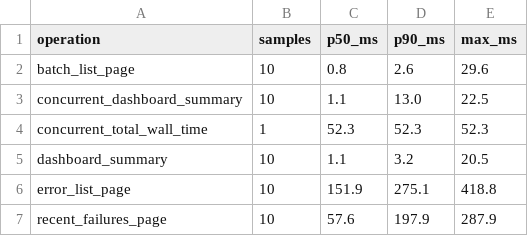
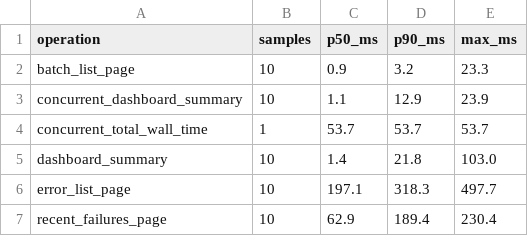
Before and after one commit to Akash29g/Document_Processing_Analytics, a CSV file: perf-results/perf-report.csv, drawn as a sheet.

```diff
--- a/perf-results/perf-report.csv
+++ b/perf-results/perf-report.csv
@@ -1,7 +1,7 @@
 operation,samples,p50_ms,p90_ms,max_ms
-batch_list_page,10,0.8,2.6,29.6
-concurrent_dashboard_summary,10,1.1,13.0,22.5
-concurrent_total_wall_time,1,52.3,52.3,52.3
-dashboard_summary,10,1.1,3.2,20.5
-error_list_page,10,151.9,275.1,418.8
-recent_failures_page,10,57.6,197.9,287.9
+batch_list_page,10,0.9,3.2,23.3
+concurrent_dashboard_summary,10,1.1,12.9,23.9
+concurrent_total_wall_time,1,53.7,53.7,53.7
+dashboard_summary,10,1.4,21.8,103.0
+error_list_page,10,197.1,318.3,497.7
+recent_failures_page,10,62.9,189.4,230.4
```
Also changed, not shown: 5 other files.
